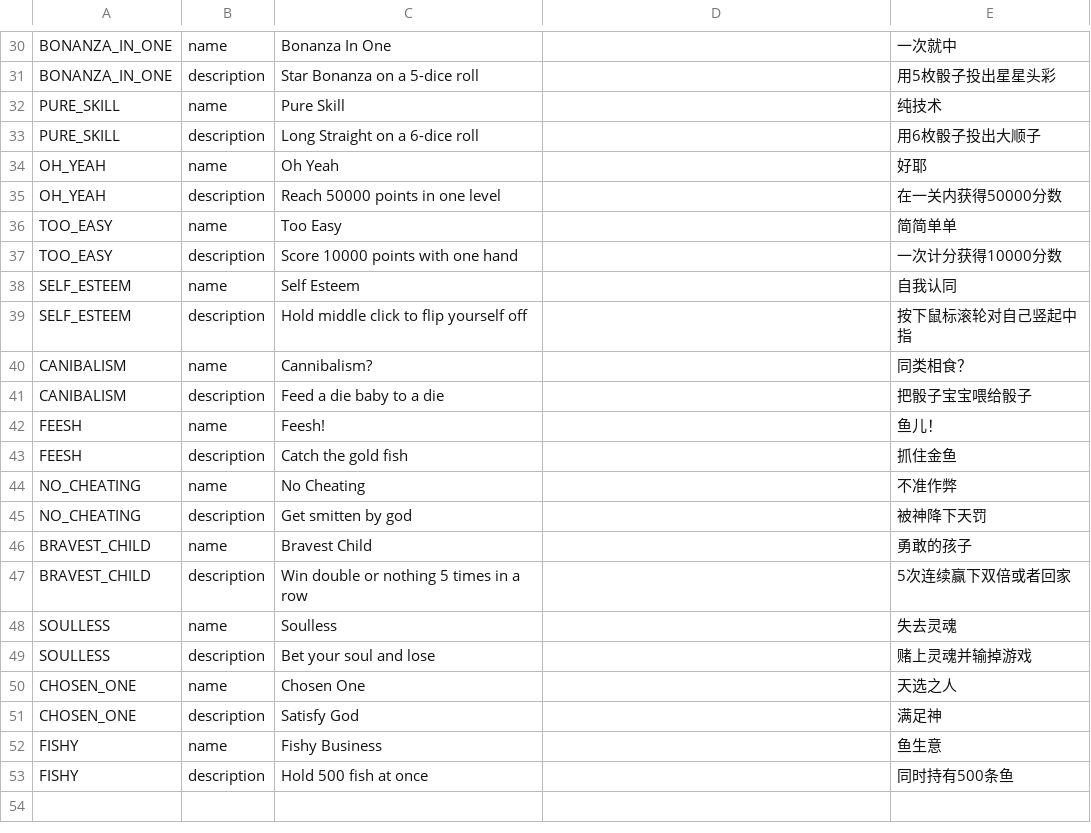
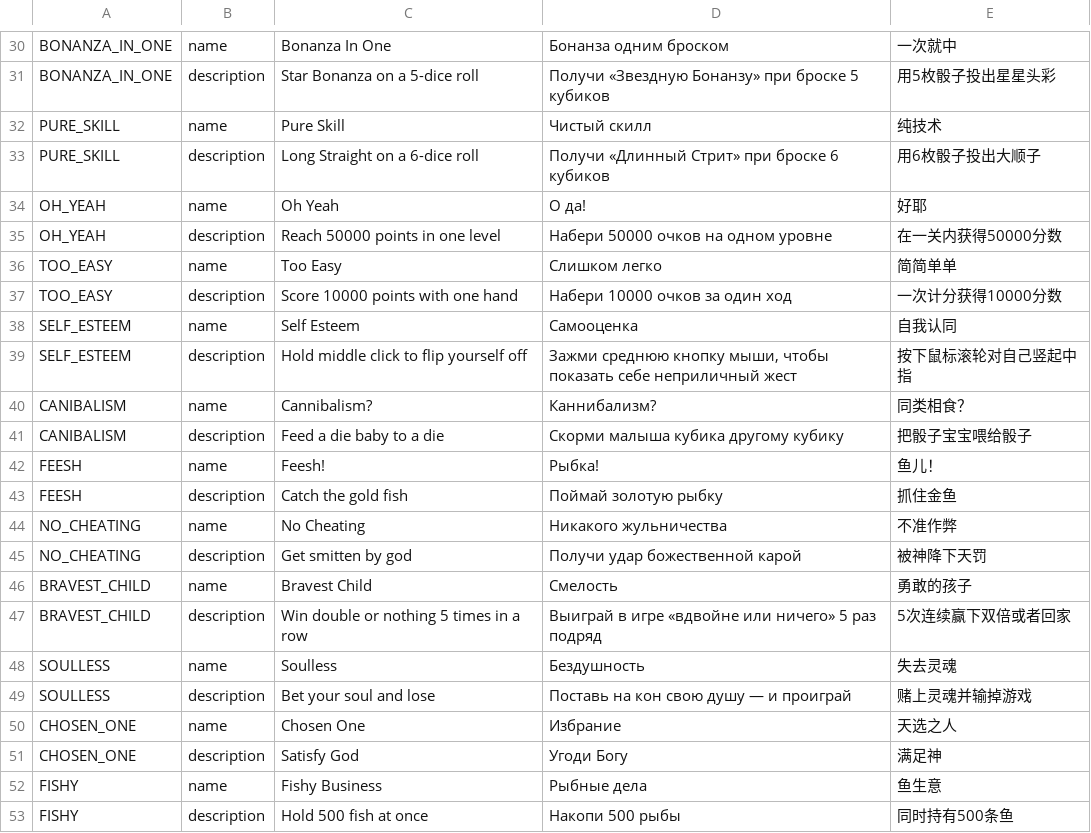
Before and after one commit to 1bardesign/dhne-translation, a CSV file: 4535880-achievements-localization.csv, drawn as a sheet; only a part is shown, gaps mark what is left out; the diff covers the shown part only; the diff names each change by its address in the sheet, - before the commit and + after, or states it on an @@ line.

```diff
--- a/4535880-achievements-localization.csv
+++ b/4535880-achievements-localization.csv
-D30: (empty)
+D30: Бонанза одним броском
-D31: (empty)
+D31: Получи «Звездную Бонанзу» при броске 5 кубиков
-D32: (empty)
+D32: Чистый скилл
-D33: (empty)
+D33: Получи «Длинный Стрит» при броске 6 кубиков
-D34: (empty)
+D34: О да!
-D35: (empty)
+D35: Набери 50000 очков на одном уровне
-D36: (empty)
+D36: Слишком легко
-D37: (empty)
+D37: Набери 10000 очков за один ход
-D38: (empty)
+D38: Самооценка
-D39: (empty)
+D39: Зажми среднюю кнопку мыши, чтобы показать себе неприличный жест
-D40: (empty)
+D40: Каннибализм?
-D41: (empty)
+D41: Скорми малыша кубика другому кубику
-D42: (empty)
+D42: Рыбка!
-D43: (empty)
+D43: Поймай золотую рыбку
-D44: (empty)
+D44: Никакого жульничества
-D45: (empty)
+D45: Получи удар божественной карой
-D46: (empty)
+D46: Смелость
-D47: (empty)
+D47: Выиграй в игре «вдвойне или ничего» 5 раз подряд
-D48: (empty)
+D48: Бездушность
-D49: (empty)
+D49: Поставь на кон свою душу — и проиграй
-D50: (empty)
+D50: Избрание
-D51: (empty)
+D51: Угоди Богу
-D52: (empty)
+D52: Рыбные дела
-D53: (empty)
+D53: Накопи 500 рыбы
```
Also changed, not shown: 28 edited cells elsewhere in this file, ru.tsv.
